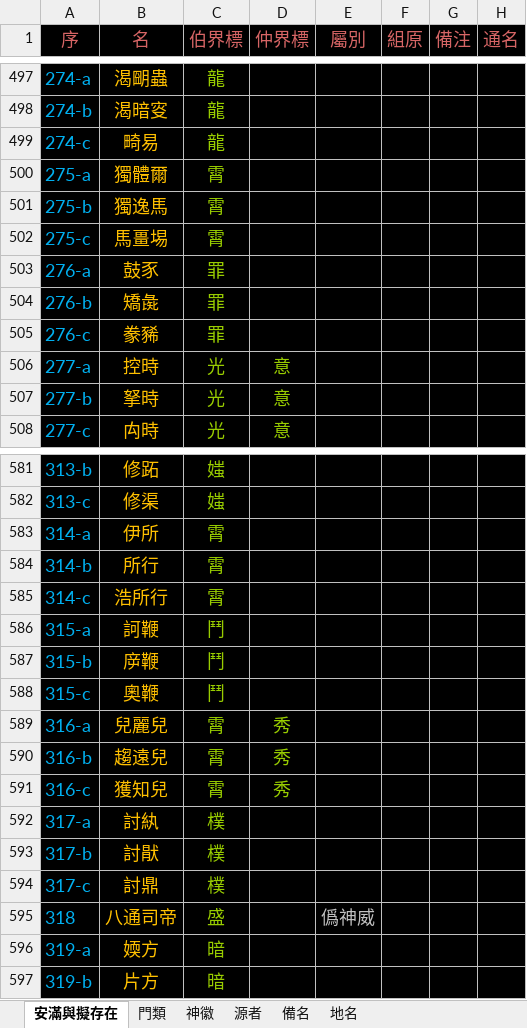
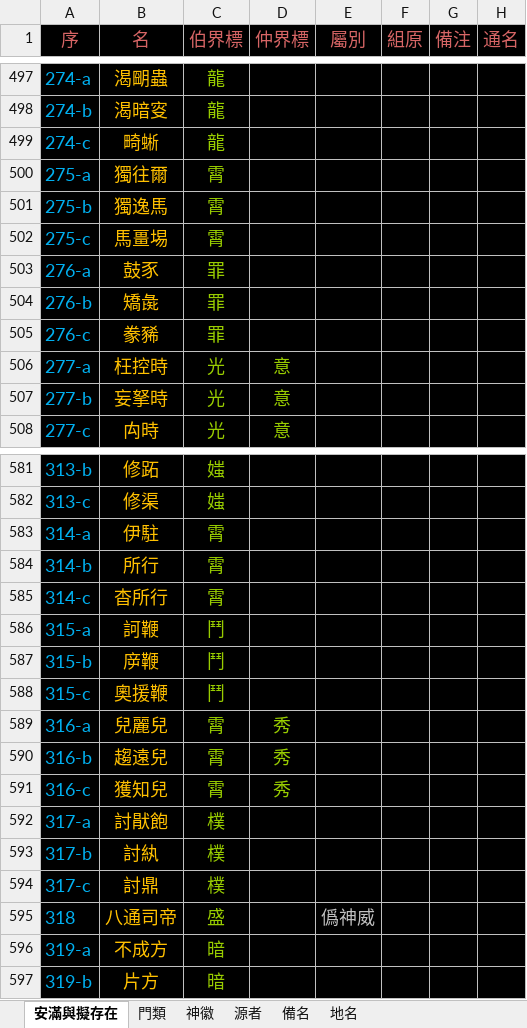
Before and after one commit to sealleci/AnMan, an Excel workbook: docs/滿徽源集_版戊.xlsx, sheet 安滿與擬存在, drawn as a sheet; only a part is shown, gaps mark what is left out; values as stored, in another font and other column widths than the file's, no borders; the diff covers the shown part only; the diff names each change by its address in the sheet, - before the commit and + after, or states it on an @@ line.

```diff
--- a/docs/滿徽源集_版戊.xlsx (sheet 安滿與擬存在)
+++ b/docs/滿徽源集_版戊.xlsx (sheet 安滿與擬存在)
-B499 (名): 畸易
+B499 (名): 畸蜥
-B500 (名): 獨體爾
+B500 (名): 獨往爾
-B506 (名): 控時
+B506 (名): 枉控時
-B507 (名): 拏時
+B507 (名): 妄拏時
-B583 (名): 伊所
+B583 (名): 伊駐
-B585 (名): 浩所行
+B585 (名): 杳所行
-B588 (名): 奧鞭
+B588 (名): 奧援鞭
-B592 (名): 討紈
+B592 (名): 討猒飽
-B593 (名): 討猒
+B593 (名): 討紈
-B596 (名): 媆方
+B596 (名): 不成方
```
Also changed, not shown: 1 edited cell elsewhere in this sheet, 3 other files.
